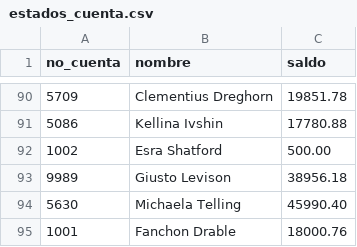
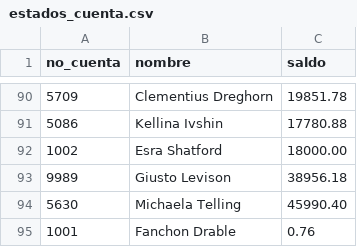
Before and after one commit to Jona1056/SO2_202000424, a CSV file: Practica 2/estados_cuenta.csv, drawn as a sheet; only a part is shown, gaps mark what is left out.

```diff
--- a/Practica 2/estados_cuenta.csv
+++ b/Practica 2/estados_cuenta.csv
@@ -91,5 +91,5 @@ no_cuenta,nombre,saldo
 5086,Kellina Ivshin,17780.88
-1002,Esra Shatford,500.00
+1002,Esra Shatford,18000.00
 9989,Giusto Levison,38956.18
 5630,Michaela Telling,45990.40
-1001,Fanchon Drable,18000.76
+1001,Fanchon Drable,0.76
```
Also changed, not shown: 8 other files.
